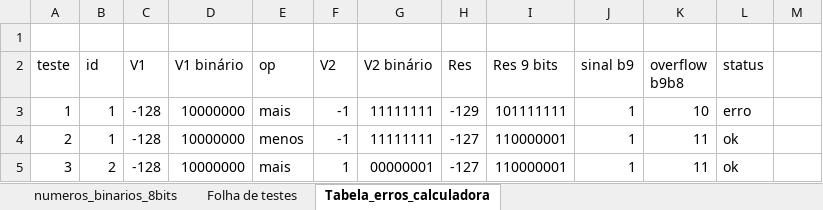
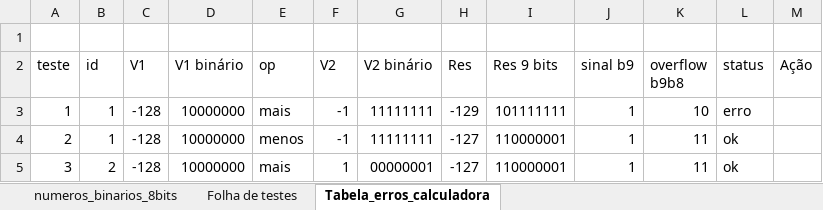
Before and after one commit to renatopierri/algoritmos, an Excel workbook: calculadora_oito_bits/calculadora_oito_bits/Arquivos_adicionais/tabela_erros_calculadora.xlsx, sheet Tabela_erros_calculadora, drawn as a sheet; only a part is shown; values as stored, in another font and other column widths than the file's, no cell formats; the diff names each change by its address in the sheet, - before the commit and + after, or states it on an @@ line.

```diff
--- a/calculadora_oito_bits/calculadora_oito_bits/Arquivos_adicionais/tabela_erros_calculadora.xlsx (sheet Tabela_erros_calculadora)
+++ b/calculadora_oito_bits/calculadora_oito_bits/Arquivos_adicionais/tabela_erros_calculadora.xlsx (sheet Tabela_erros_calculadora)
-M2: (empty)
+M2: Ação
```
Also changed, not shown: cell formats, 6 other files.
